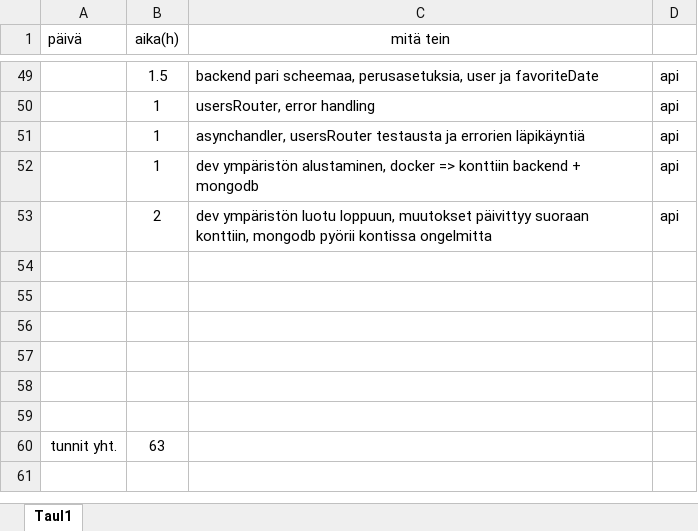
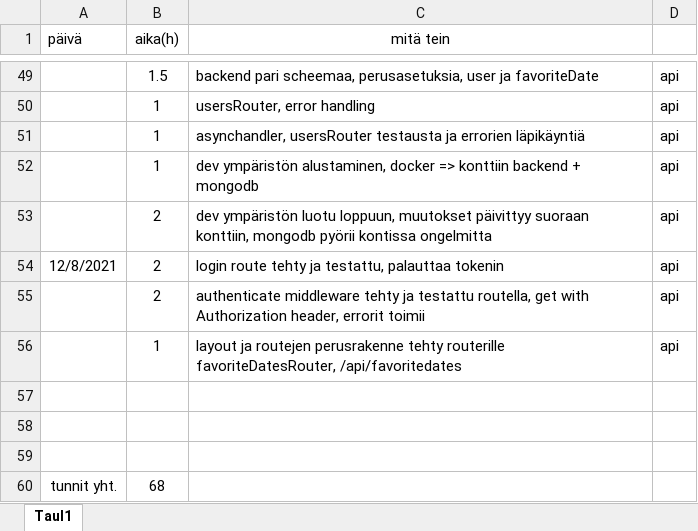
Before and after one commit to KoskinenTimo/Crypto-Analyzer-For-Scrooge, an Excel workbook: Tuntikirjanpito.xlsx, sheet Taul1, drawn as a sheet; only a part is shown, gaps mark what is left out; values as stored, in another font and other column widths than the file's, no borders; removed rows and columns are numbered as before the commit, all else as after; the diff names each change by its address in the sheet, - before the commit and + after, or states it on an @@ line.

Commit message:
tuntikirjanpito updated

```diff
--- a/Tuntikirjanpito.xlsx (sheet Taul1)
+++ b/Tuntikirjanpito.xlsx (sheet Taul1)
+row 54: 12/8/2021 | 2 | login route tehty ja testattu, palauttaa tokenin | api
+row 55:  | 2 | authenticate middleware tehty ja testattu routella, get with Authorization header, errorit toimii | api
+row 56:  | 1 | layout ja routejen perusrakenne tehty routerille favoriteDatesRouter, /api/favoritedates | api
-row 60: (empty)
+row 60: tunnit yht. | 68
-row 58: (empty)
-row 59: (empty)
-row 60: tunnit yht. | 63
```
